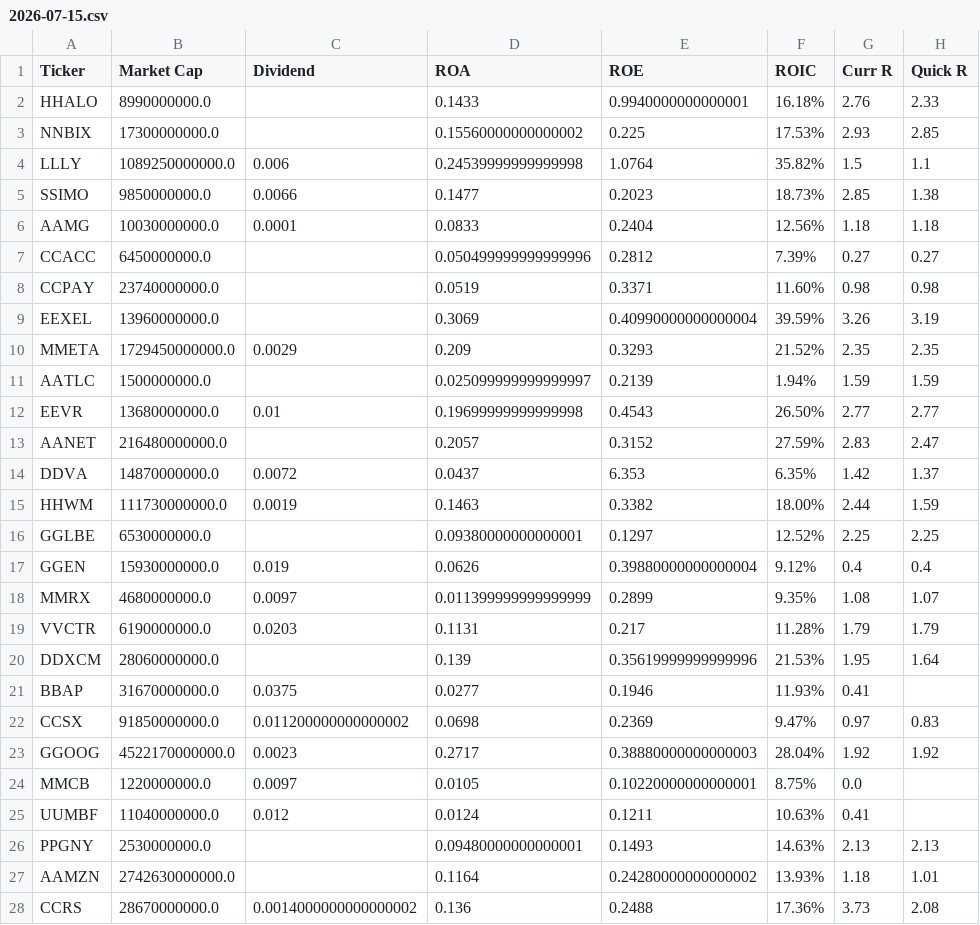
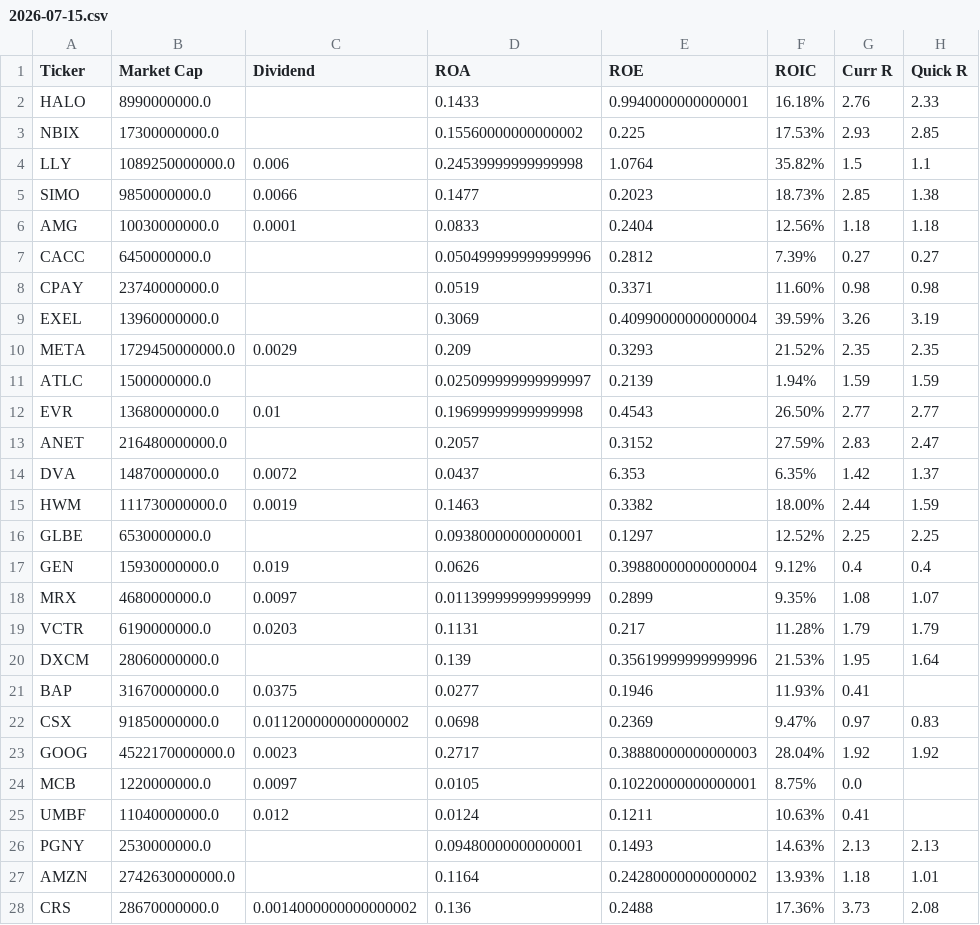
Before and after one commit to 7kfpun/stock-screener, a CSV file: public/data/2026-07-15.csv, drawn as a sheet; only a part is shown; the diff covers the shown part only; the diff names each change by its address in the sheet, - before the commit and + after, or states it on an @@ line.

```diff
--- a/public/data/2026-07-15.csv
+++ b/public/data/2026-07-15.csv
-A2 (Ticker): HHALO
+A2 (Ticker): HALO
-A3 (Ticker): NNBIX
+A3 (Ticker): NBIX
-A4 (Ticker): LLLY
+A4 (Ticker): LLY
-A5 (Ticker): SSIMO
+A5 (Ticker): SIMO
-A6 (Ticker): AAMG
+A6 (Ticker): AMG
-A7 (Ticker): CCACC
+A7 (Ticker): CACC
-A8 (Ticker): CCPAY
+A8 (Ticker): CPAY
-A9 (Ticker): EEXEL
+A9 (Ticker): EXEL
-A10 (Ticker): MMETA
+A10 (Ticker): META
-A11 (Ticker): AATLC
+A11 (Ticker): ATLC
-A12 (Ticker): EEVR
+A12 (Ticker): EVR
-A13 (Ticker): AANET
+A13 (Ticker): ANET
-A14 (Ticker): DDVA
+A14 (Ticker): DVA
-A15 (Ticker): HHWM
+A15 (Ticker): HWM
-A16 (Ticker): GGLBE
+A16 (Ticker): GLBE
-A17 (Ticker): GGEN
+A17 (Ticker): GEN
-A18 (Ticker): MMRX
+A18 (Ticker): MRX
-A19 (Ticker): VVCTR
+A19 (Ticker): VCTR
-A20 (Ticker): DDXCM
+A20 (Ticker): DXCM
-A21 (Ticker): BBAP
+A21 (Ticker): BAP
-A22 (Ticker): CCSX
+A22 (Ticker): CSX
-A23 (Ticker): GGOOG
+A23 (Ticker): GOOG
-A24 (Ticker): MMCB
+A24 (Ticker): MCB
-A25 (Ticker): UUMBF
+A25 (Ticker): UMBF
-A26 (Ticker): PPGNY
+A26 (Ticker): PGNY
-A27 (Ticker): AAMZN
+A27 (Ticker): AMZN
-A28 (Ticker): CCRS
+A28 (Ticker): CRS
```
Also changed, not shown: 74 edited cells elsewhere in this file, public/data/2026-07-16.csv, public/data/2026-07-28.csv, 34 other files.
